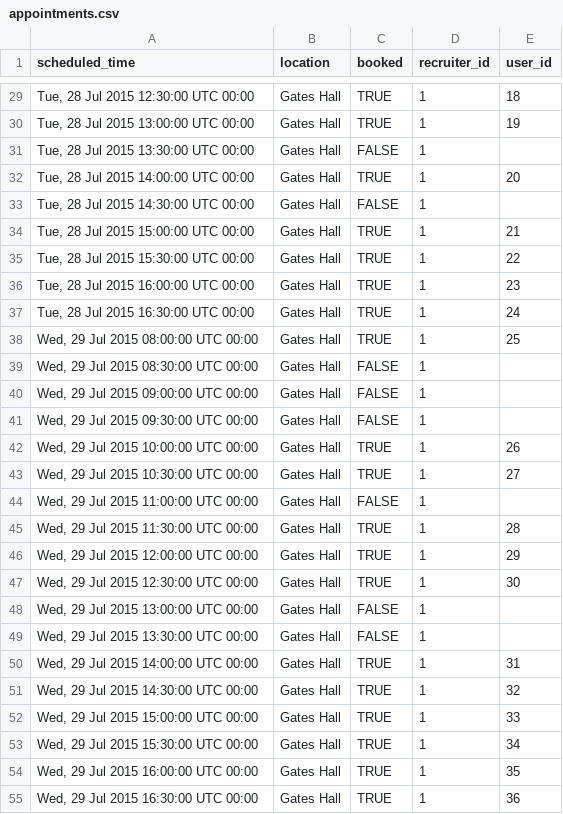
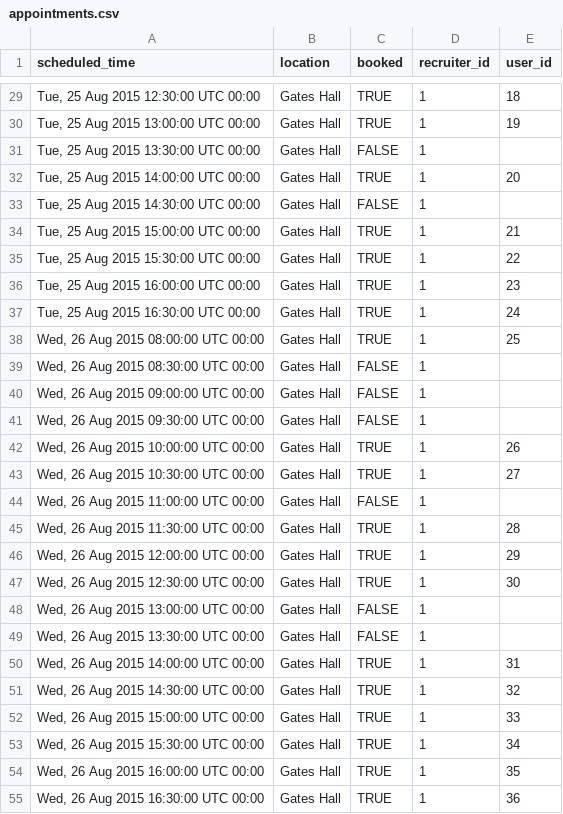
Before and after one commit to kms617/scheduler, a CSV file: db/data/appointments.csv, drawn as a sheet; only a part is shown, gaps mark what is left out; the diff covers the shown part only.

```diff
--- a/db/data/appointments.csv
+++ b/db/data/appointments.csv
@@ -29,27 +29,27 @@ scheduled_time,location,booked,recruiter_id,user_id
-"Tue, 28 Jul 2015 12:30:00 UTC 00:00",Gates Hall,TRUE,1,18
-"Tue, 28 Jul 2015 13:00:00 UTC 00:00",Gates Hall,TRUE,1,19
-"Tue, 28 Jul 2015 13:30:00 UTC 00:00",Gates Hall,FALSE,1,
-"Tue, 28 Jul 2015 14:00:00 UTC 00:00",Gates Hall,TRUE,1,20
-"Tue, 28 Jul 2015 14:30:00 UTC 00:00",Gates Hall,FALSE,1,
-"Tue, 28 Jul 2015 15:00:00 UTC 00:00",Gates Hall,TRUE,1,21
-"Tue, 28 Jul 2015 15:30:00 UTC 00:00",Gates Hall,TRUE,1,22
-"Tue, 28 Jul 2015 16:00:00 UTC 00:00",Gates Hall,TRUE,1,23
-"Tue, 28 Jul 2015 16:30:00 UTC 00:00",Gates Hall,TRUE,1,24
-"Wed, 29 Jul 2015 08:00:00 UTC 00:00",Gates Hall,TRUE,1,25
-"Wed, 29 Jul 2015 08:30:00 UTC 00:00",Gates Hall,FALSE,1,
-"Wed, 29 Jul 2015 09:00:00 UTC 00:00",Gates Hall,FALSE,1,
-"Wed, 29 Jul 2015 09:30:00 UTC 00:00",Gates Hall,FALSE,1,
-"Wed, 29 Jul 2015 10:00:00 UTC 00:00",Gates Hall,TRUE,1,26
-"Wed, 29 Jul 2015 10:30:00 UTC 00:00",Gates Hall,TRUE,1,27
-"Wed, 29 Jul 2015 11:00:00 UTC 00:00",Gates Hall,FALSE,1,
-"Wed, 29 Jul 2015 11:30:00 UTC 00:00",Gates Hall,TRUE,1,28
-"Wed, 29 Jul 2015 12:00:00 UTC 00:00",Gates Hall,TRUE,1,29
-"Wed, 29 Jul 2015 12:30:00 UTC 00:00",Gates Hall,TRUE,1,30
-"Wed, 29 Jul 2015 13:00:00 UTC 00:00",Gates Hall,FALSE,1,
-"Wed, 29 Jul 2015 13:30:00 UTC 00:00",Gates Hall,FALSE,1,
-"Wed, 29 Jul 2015 14:00:00 UTC 00:00",Gates Hall,TRUE,1,31
-"Wed, 29 Jul 2015 14:30:00 UTC 00:00",Gates Hall,TRUE,1,32
-"Wed, 29 Jul 2015 15:00:00 UTC 00:00",Gates Hall,TRUE,1,33
-"Wed, 29 Jul 2015 15:30:00 UTC 00:00",Gates Hall,TRUE,1,34
-"Wed, 29 Jul 2015 16:00:00 UTC 00:00",Gates Hall,TRUE,1,35
-"Wed, 29 Jul 2015 16:30:00 UTC 00:00",Gates Hall,TRUE,1,36
+"Tue, 25 Aug 2015 12:30:00 UTC 00:00",Gates Hall,TRUE,1,18
+"Tue, 25 Aug 2015 13:00:00 UTC 00:00",Gates Hall,TRUE,1,19
+"Tue, 25 Aug 2015 13:30:00 UTC 00:00",Gates Hall,FALSE,1,
+"Tue, 25 Aug 2015 14:00:00 UTC 00:00",Gates Hall,TRUE,1,20
+"Tue, 25 Aug 2015 14:30:00 UTC 00:00",Gates Hall,FALSE,1,
+"Tue, 25 Aug 2015 15:00:00 UTC 00:00",Gates Hall,TRUE,1,21
+"Tue, 25 Aug 2015 15:30:00 UTC 00:00",Gates Hall,TRUE,1,22
+"Tue, 25 Aug 2015 16:00:00 UTC 00:00",Gates Hall,TRUE,1,23
+"Tue, 25 Aug 2015 16:30:00 UTC 00:00",Gates Hall,TRUE,1,24
+"Wed, 26 Aug 2015 08:00:00 UTC 00:00",Gates Hall,TRUE,1,25
+"Wed, 26 Aug 2015 08:30:00 UTC 00:00",Gates Hall,FALSE,1,
+"Wed, 26 Aug 2015 09:00:00 UTC 00:00",Gates Hall,FALSE,1,
+"Wed, 26 Aug 2015 09:30:00 UTC 00:00",Gates Hall,FALSE,1,
+"Wed, 26 Aug 2015 10:00:00 UTC 00:00",Gates Hall,TRUE,1,26
+"Wed, 26 Aug 2015 10:30:00 UTC 00:00",Gates Hall,TRUE,1,27
+"Wed, 26 Aug 2015 11:00:00 UTC 00:00",Gates Hall,FALSE,1,
+"Wed, 26 Aug 2015 11:30:00 UTC 00:00",Gates Hall,TRUE,1,28
+"Wed, 26 Aug 2015 12:00:00 UTC 00:00",Gates Hall,TRUE,1,29
+"Wed, 26 Aug 2015 12:30:00 UTC 00:00",Gates Hall,TRUE,1,30
+"Wed, 26 Aug 2015 13:00:00 UTC 00:00",Gates Hall,FALSE,1,
+"Wed, 26 Aug 2015 13:30:00 UTC 00:00",Gates Hall,FALSE,1,
+"Wed, 26 Aug 2015 14:00:00 UTC 00:00",Gates Hall,TRUE,1,31
+"Wed, 26 Aug 2015 14:30:00 UTC 00:00",Gates Hall,TRUE,1,32
+"Wed, 26 Aug 2015 15:00:00 UTC 00:00",Gates Hall,TRUE,1,33
+"Wed, 26 Aug 2015 15:30:00 UTC 00:00",Gates Hall,TRUE,1,34
+"Wed, 26 Aug 2015 16:00:00 UTC 00:00",Gates Hall,TRUE,1,35
+"Wed, 26 Aug 2015 16:30:00 UTC 00:00",Gates Hall,TRUE,1,36
```
Also changed, not shown: 63 edited cells elsewhere in this file.
